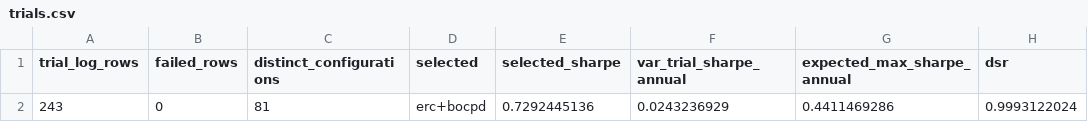
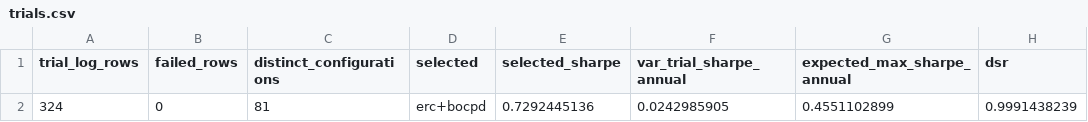
Before and after one commit to avmhdt/regime-portfolio-construction, a CSV file: reports/tables/trials.csv, drawn as a sheet.

```diff
--- a/reports/tables/trials.csv
+++ b/reports/tables/trials.csv
@@ -1,2 +1,2 @@
 trial_log_rows,failed_rows,distinct_configurations,selected,selected_sharpe,var_trial_sharpe_annual,expected_max_sharpe_annual,dsr
-243,0,81,erc+bocpd,0.7292445136,0.0243236929,0.4411469286,0.9993122024
+324,0,81,erc+bocpd,0.7292445136,0.0242985905,0.4551102899,0.9991438239
```
Also changed, not shown: reports/tables/scaling.csv, 7 other files.
